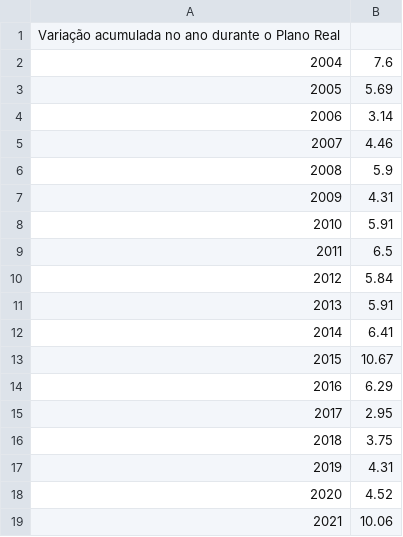
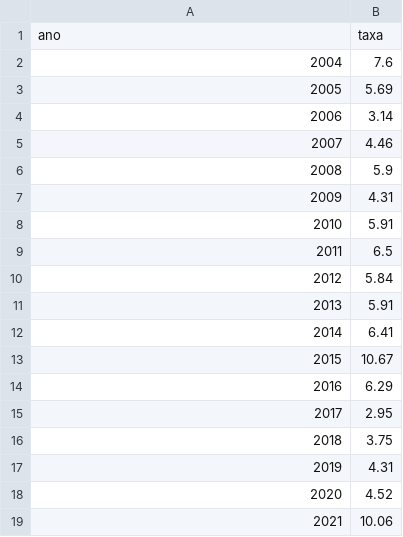
Before and after one commit to angelica-auricchio/dados-diversos, a CSV file: ipca-acumulado-1995-2023.csv, drawn as a sheet.

Commit message:
colunas renomeadas

```diff
--- a/ipca-acumulado-1995-2023.csv
+++ b/ipca-acumulado-1995-2023.csv
@@ -1,2 +1,2 @@
-Variação acumulada no ano durante o Plano Real
+ano;taxa
 2004;7.6
```
